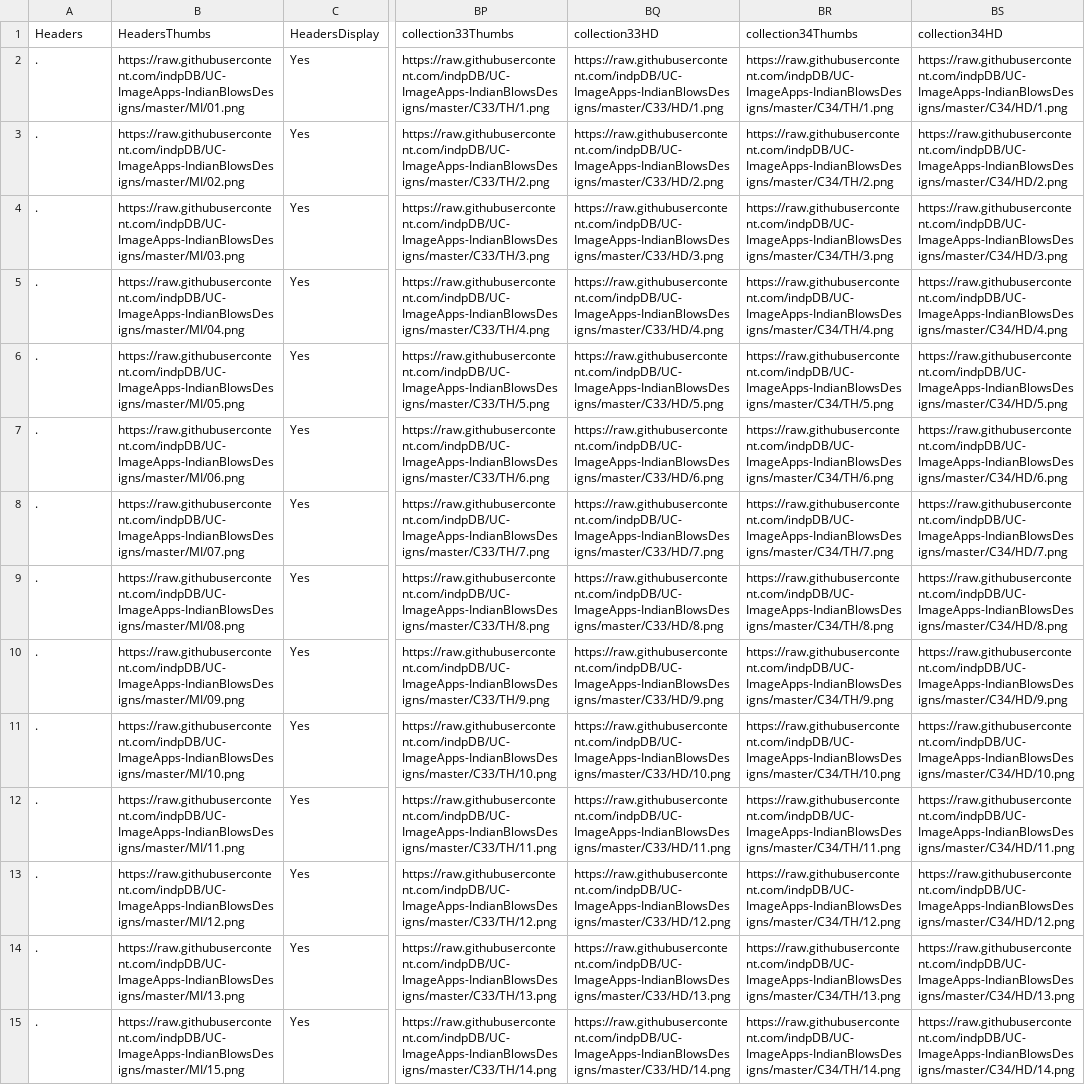
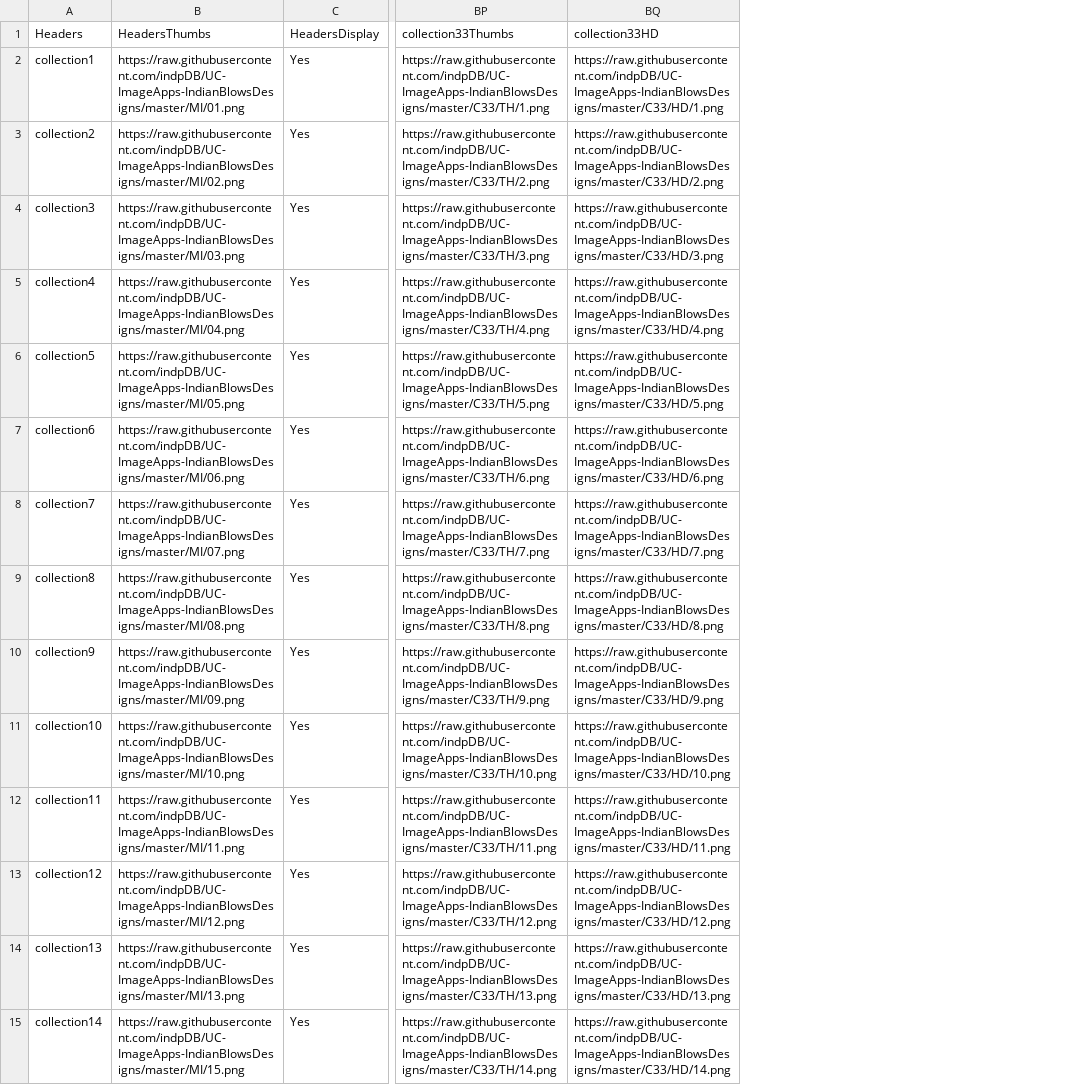
Before and after one commit to indpDB/UC-ImageApps-IndianBlowsDesigns, a CSV file: DataBase.csv, drawn as a sheet; only a part is shown, gaps mark what is left out; the diff covers the shown part only; the diff names each change by its address in the sheet, - before the commit and + after, or states it on an @@ line.

```diff
--- a/DataBase.csv
+++ b/DataBase.csv
-column BR (collection34Thumbs), rows 2-15: https://raw.githubusercontent.com/indpDB/UC-ImageApps-IndianBlowsDesigns/master/C34/TH/1.png | https://raw.githubusercontent.com/indpDB/UC-ImageApps-IndianBlowsDesigns/master/C34/TH/2.png | https://raw.githubusercontent.com/indpDB/UC-ImageApps-IndianBlowsDesigns/master/C34/TH/3.png | https://raw.githubusercontent.com/indpDB/UC-ImageApps-IndianBlowsDesigns/master/C34/TH/4.png | https://raw.githubusercontent.com/indpDB/UC-ImageApps-IndianBlowsDesigns/master/C34/TH/5.png | https://raw.githubusercontent.com/indpDB/UC-ImageApps-IndianBlowsDesigns/master/C34/TH/6.png | https://raw.githubusercontent.com/indpDB/UC-ImageApps-IndianBlowsDesigns/master/C34/TH/7.png | https://raw.githubusercontent.com/indpDB/UC-ImageApps-IndianBlowsDesigns/master/C34/TH/8.png | https://raw.githubusercontent.com/indpDB/UC-ImageApps-IndianBlowsDesigns/master/C34/TH/9.png | https://raw.githubusercontent.com/indpDB/UC-ImageApps-IndianBlowsDesigns/master/C34/TH/10.png | https://raw.githubusercontent.com/indpDB/UC-ImageApps-IndianBlowsDesigns/master/C34/TH/11.png | https://raw.githubusercontent.com/indpDB/UC-ImageApps-IndianBlowsDesigns/master/C34/TH/12.png | https://raw.githubusercontent.com/indpDB/UC-ImageApps-IndianBlowsDesigns/master/C34/TH/13.png | https://raw.githubusercontent.com/indpDB/UC-ImageApps-IndianBlowsDesigns/master/C34/TH/14.png
-column BS (collection34HD), rows 2-15: https://raw.githubusercontent.com/indpDB/UC-ImageApps-IndianBlowsDesigns/master/C34/HD/1.png | https://raw.githubusercontent.com/indpDB/UC-ImageApps-IndianBlowsDesigns/master/C34/HD/2.png | https://raw.githubusercontent.com/indpDB/UC-ImageApps-IndianBlowsDesigns/master/C34/HD/3.png | https://raw.githubusercontent.com/indpDB/UC-ImageApps-IndianBlowsDesigns/master/C34/HD/4.png | https://raw.githubusercontent.com/indpDB/UC-ImageApps-IndianBlowsDesigns/master/C34/HD/5.png | https://raw.githubusercontent.com/indpDB/UC-ImageApps-IndianBlowsDesigns/master/C34/HD/6.png | https://raw.githubusercontent.com/indpDB/UC-ImageApps-IndianBlowsDesigns/master/C34/HD/7.png | https://raw.githubusercontent.com/indpDB/UC-ImageApps-IndianBlowsDesigns/master/C34/HD/8.png | https://raw.githubusercontent.com/indpDB/UC-ImageApps-IndianBlowsDesigns/master/C34/HD/9.png | https://raw.githubusercontent.com/indpDB/UC-ImageApps-IndianBlowsDesigns/master/C34/HD/10.png | https://raw.githubusercontent.com/indpDB/UC-ImageApps-IndianBlowsDesigns/master/C34/HD/11.png | https://raw.githubusercontent.com/indpDB/UC-ImageApps-IndianBlowsDesigns/master/C34/HD/12.png | https://raw.githubusercontent.com/indpDB/UC-ImageApps-IndianBlowsDesigns/master/C34/HD/13.png | https://raw.githubusercontent.com/indpDB/UC-ImageApps-IndianBlowsDesigns/master/C34/HD/14.png
-A2 (Headers): .
+A2 (Headers): collection1
-A3 (Headers): .
+A3 (Headers): collection2
-A4 (Headers): .
+A4 (Headers): collection3
-A5 (Headers): .
+A5 (Headers): collection4
-A6 (Headers): .
+A6 (Headers): collection5
-A7 (Headers): .
+A7 (Headers): collection6
-A8 (Headers): .
+A8 (Headers): collection7
-A9 (Headers): .
+A9 (Headers): collection8
-A10 (Headers): .
+A10 (Headers): collection9
-A11 (Headers): .
+A11 (Headers): collection10
-A12 (Headers): .
+A12 (Headers): collection11
-A13 (Headers): .
+A13 (Headers): collection12
-A14 (Headers): .
+A14 (Headers): collection13
-A15 (Headers): .
+A15 (Headers): collection14
```
Also changed, not shown: 23 edited cells elsewhere in this file, 1 other file.
